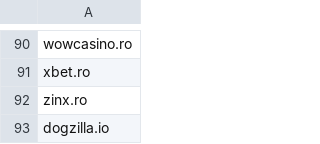
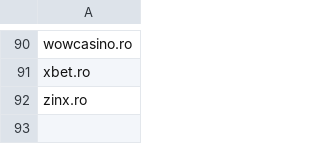
Before and after one commit to itsJustinCase/gamble-eagle, a CSV file: romania.csv, drawn as a sheet; only a part is shown, gaps mark what is left out.

Commit message:
Update romania.csv

```diff
--- a/romania.csv
+++ b/romania.csv
@@ -92,2 +92 @@ xbet.ro
 zinx.ro
-dogzilla.io
```
